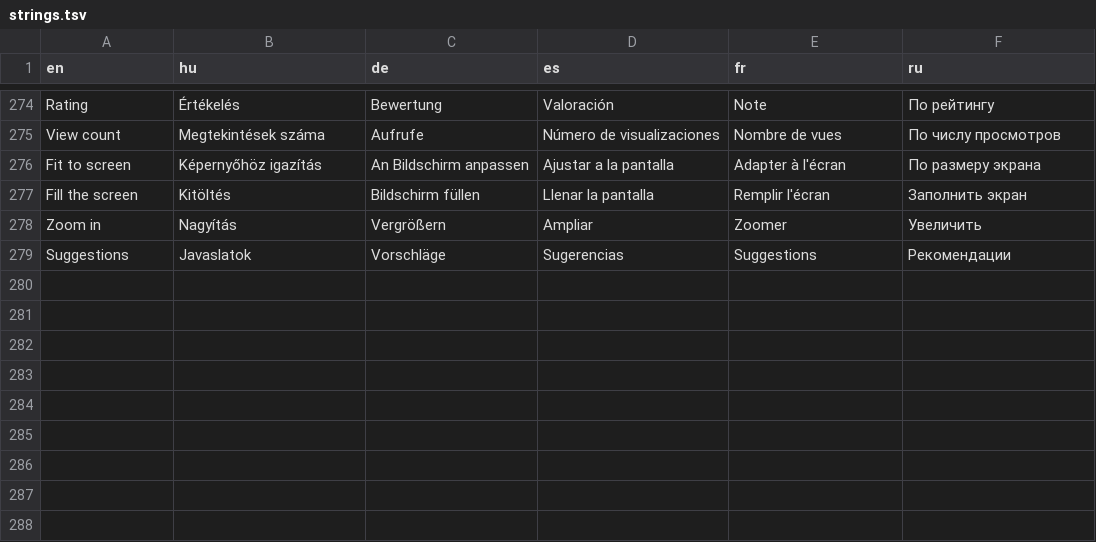
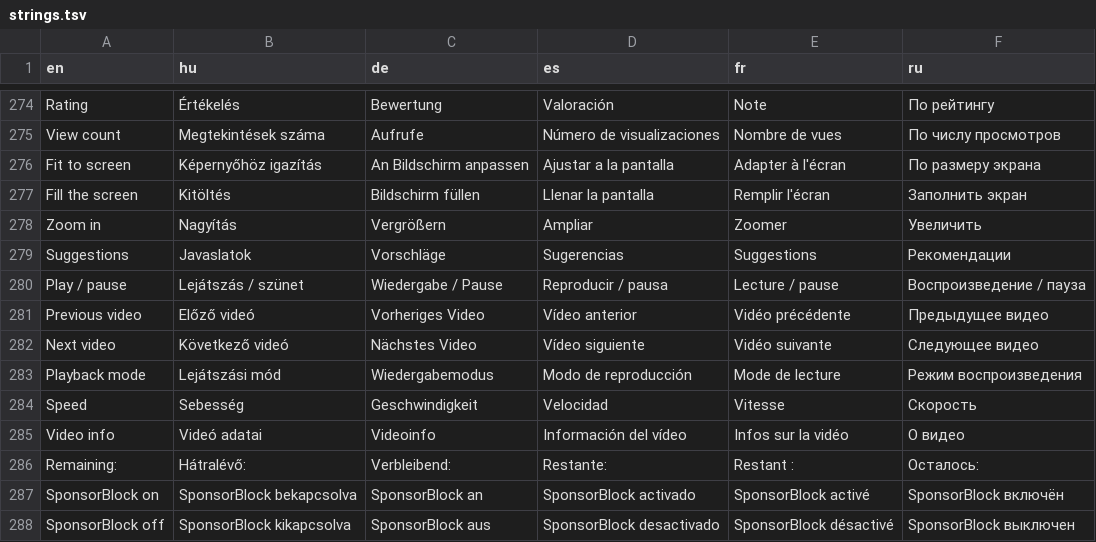
Before and after one commit to danzig666/ytnative, a TSV file: crates/app/i18n/strings.tsv, drawn as a sheet; only a part is shown, gaps mark what is left out; the diff names each change by its address in the sheet, - before the commit and + after, or states it on an @@ line.

```diff
--- a/crates/app/i18n/strings.tsv
+++ b/crates/app/i18n/strings.tsv
+row 280: Play / pause | Lejátszás / szünet | Wiedergabe / Pause | Reproducir / pausa | Lecture / pause | Воспроизведение / пауза
+row 281: Previous video | Előző videó | Vorheriges Video | Vídeo anterior | Vidéo précédente | Предыдущее видео
+row 282: Next video | Következő videó | Nächstes Video | Vídeo siguiente | Vidéo suivante | Следующее видео
+row 283: Playback mode | Lejátszási mód | Wiedergabemodus | Modo de reproducción | Mode de lecture | Режим воспроизведения
+row 284: Speed | Sebesség | Geschwindigkeit | Velocidad | Vitesse | Скорость
+row 285: Video info | Videó adatai | Videoinfo | Información del vídeo | Infos sur la vidéo | О видео
+row 286: Remaining: | Hátralévő: | Verbleibend: | Restante: | Restant : | Осталось:
+row 287: SponsorBlock on | SponsorBlock bekapcsolva | SponsorBlock an | SponsorBlock activado | SponsorBlock activé | SponsorBlock включён
+row 288: SponsorBlock off | SponsorBlock kikapcsolva | SponsorBlock aus | SponsorBlock desactivado | SponsorBlock désactivé | SponsorBlock выключен
```
Also changed, not shown: 2 other files.
